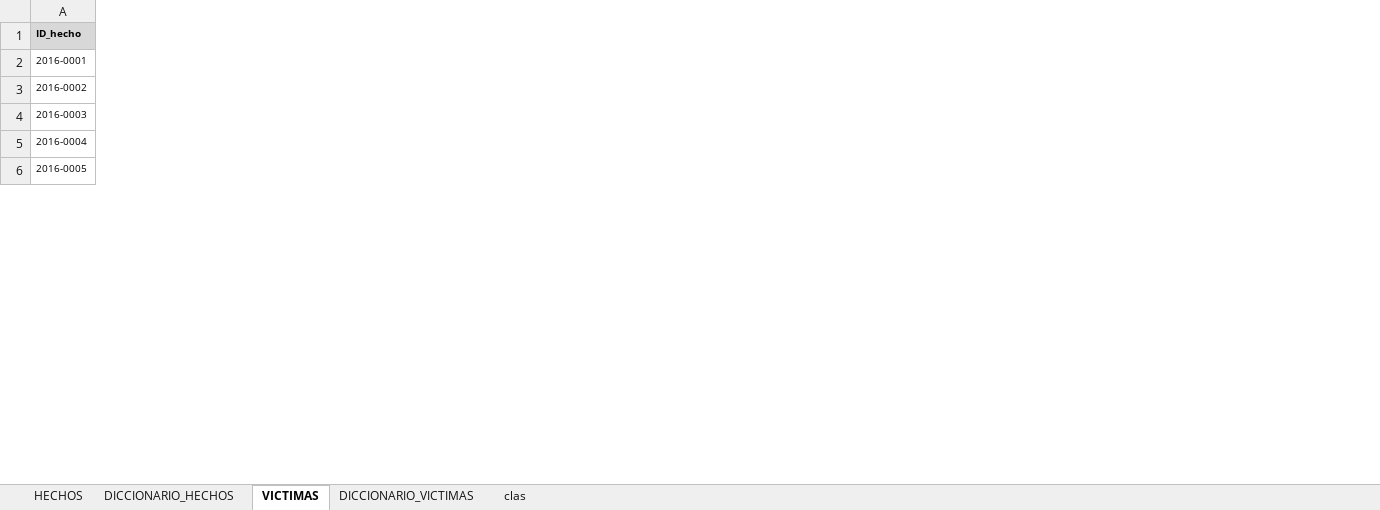
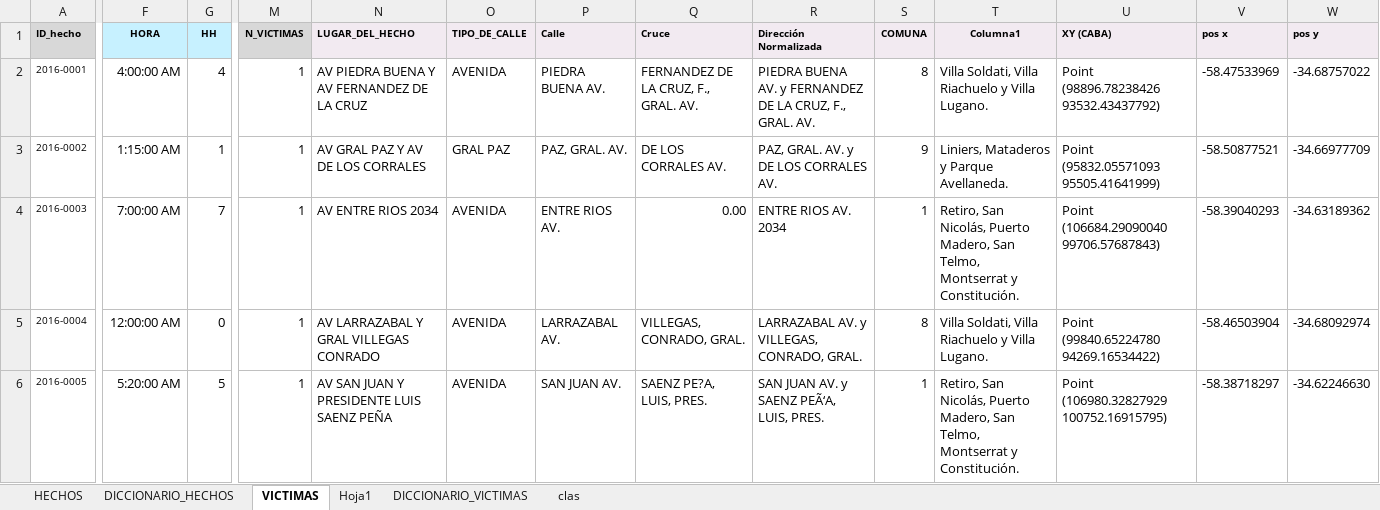
Before and after one commit to usersromans/PI02, an Excel workbook: data/homicidios.xlsx, sheet VICTIMAS, drawn as a sheet; only a part is shown, gaps mark what is left out; values as stored, in another font and other column widths than the file's, no borders; table styles not drawn; the diff covers the shown part only; the diff names each change by its address in the sheet, - before the commit and + after, or states it on an @@ line.

```diff
--- a/data/homicidios.xlsx (sheet VICTIMAS)
+++ b/data/homicidios.xlsx (sheet VICTIMAS)
+sheet tab: Hoja1
+column F (HORA), rows 2-6: 4:00:00 AM | 1:15:00 AM | 7:00:00 AM | 12:00:00 AM | 5:20:00 AM
+column G (HH), rows 2-6: 4 | 1 | 7 | 0 | 5
+column M (N_VICTIMAS), rows 2-6: all 1
+column N (LUGAR_DEL_HECHO), rows 2-6: AV PIEDRA BUENA Y AV FERNANDEZ DE LA CRUZ | AV GRAL PAZ Y AV DE LOS CORRALES | AV ENTRE RIOS 2034 | AV LARRAZABAL Y GRAL VILLEGAS CONRADO | AV SAN JUAN Y PRESIDENTE LUIS SAENZ PEÑA
+column O (TIPO_DE_CALLE), rows 2-6: AVENIDA | GRAL PAZ | AVENIDA | AVENIDA | AVENIDA
+column P (Calle), rows 2-6: PIEDRA BUENA AV. | PAZ, GRAL. AV. | ENTRE RIOS AV. | LARRAZABAL AV. | SAN JUAN AV.
+column Q (Cruce), rows 2-6: FERNANDEZ DE LA CRUZ, F., GRAL. AV. | DE LOS CORRALES AV. | 0.00 | VILLEGAS, CONRADO, GRAL. | SAENZ PE?A, LUIS, PRES.
+column R (Dirección Normalizada), rows 2-6: PIEDRA BUENA AV. y FERNANDEZ DE LA CRUZ, F., GRAL. AV. | PAZ, GRAL. AV. y DE LOS CORRALES AV. | ENTRE RIOS AV. 2034 | LARRAZABAL AV. y VILLEGAS, CONRADO, GRAL. | SAN JUAN AV. y SAENZ PEÃ‘A, LUIS, PRES.
+column S (COMUNA), rows 2-6: 8 | 9 | 1 | 8 | 1
+column T (Columna1), rows 2-6: Villa Soldati, Villa Riachuelo y Villa Lugano. | Liniers, Mataderos y Parque Avellaneda. | Retiro, San Nicolás, Puerto Madero, San Telmo, Montserrat y Constitución. | Villa Soldati, Villa Riachuelo y Villa Lugano. | Retiro, San Nicolás, Puerto Madero, San Telmo, Montserrat y Constitución.
+column U (XY (CABA)), rows 2-6: Point (98896.78238426 93532.43437792) | Point (95832.05571093 95505.41641999) | Point (106684.29090040 99706.57687843) | Point (99840.65224780 94269.16534422) | Point (106980.32827929 100752.16915795)
+column V (pos x), rows 2-6: -58.47533969 | -58.50877521 | -58.39040293 | -58.46503904 | -58.38718297
+column W (pos y), rows 2-6: -34.68757022 | -34.66977709 | -34.63189362 | -34.68092974 | -34.62246630
```
Also changed, not shown: 3 added columns, 3 edited cells and cell formats elsewhere in this sheet, sheet HECHOS, 2 other files.
